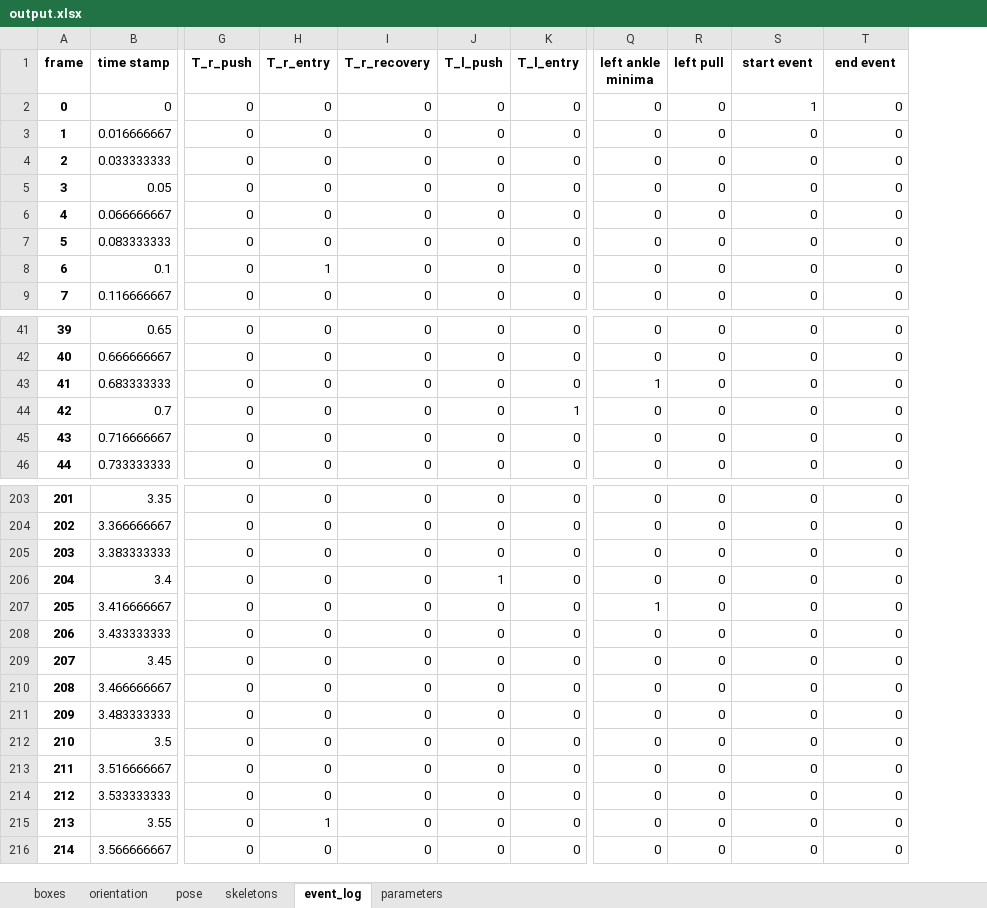
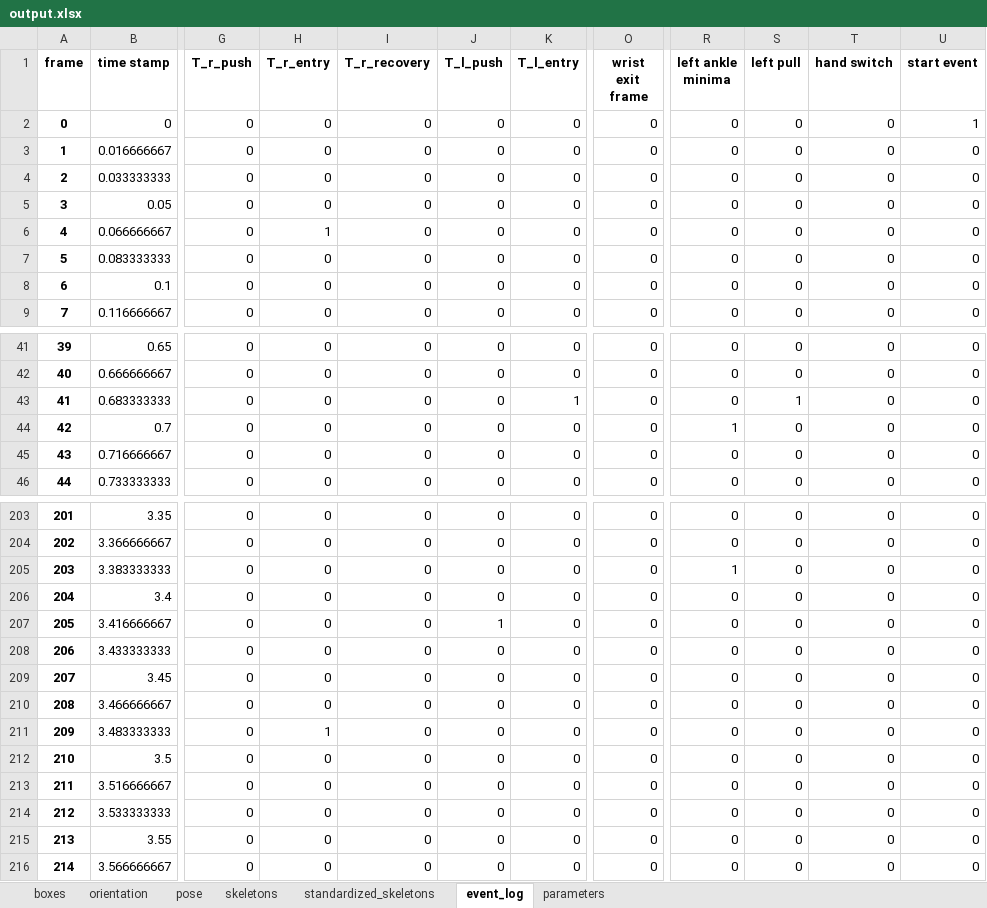
Before and after one commit to MotionAnalytics/Swimming-Analysis, an Excel workbook: static/videos/output.xlsx, sheet event_log, drawn as a sheet; only a part is shown, gaps mark what is left out; values as stored, in another font and other column widths than the file's, no borders; addresses are those after the commit; the diff covers the shown part only; the diff names each change by its address in the sheet, - before the commit and + after, or states it on an @@ line.

```diff
--- a/static/videos/output.xlsx (sheet event_log)
+++ b/static/videos/output.xlsx (sheet event_log)
+sheet tab: standardized_skeletons
+column O (wrist exit frame), rows 2-9: all 0; rows 41-46: all 0; rows 203-216: all 0
-T1: start event
+T1: hand switch
-U1: end event
+U1: start event
-T2 (hand switch): 1
+T2 (hand switch): 0
-U2 (start event): 0
+U2 (start event): 1
-H6 (T_r_entry): 0
+H6 (T_r_entry): 1
-H8 (T_r_entry): 1
+H8 (T_r_entry): 0
-K43 (T_l_entry): 0
+K43 (T_l_entry): 1
-R43 (left ankle minima): 1
+R43 (left ankle minima): 0
-S43 (left pull): 0
+S43 (left pull): 1
-K44 (T_l_entry): 1
+K44 (T_l_entry): 0
-R44 (left ankle minima): 0
+R44 (left ankle minima): 1
-R205 (left ankle minima): 0
+R205 (left ankle minima): 1
-J206 (T_l_push): 1
+J206 (T_l_push): 0
-J207 (T_l_push): 0
+J207 (T_l_push): 1
-R207 (left ankle minima): 1
+R207 (left ankle minima): 0
-H211 (T_r_entry): 0
+H211 (T_r_entry): 1
-H215 (T_r_entry): 1
+H215 (T_r_entry): 0
```
Also changed, not shown: 38 edited cells elsewhere in this sheet, sheet skeletons, sheet orientation, sheet pose, sheet boxes, sheet parameters, 5 other files.
